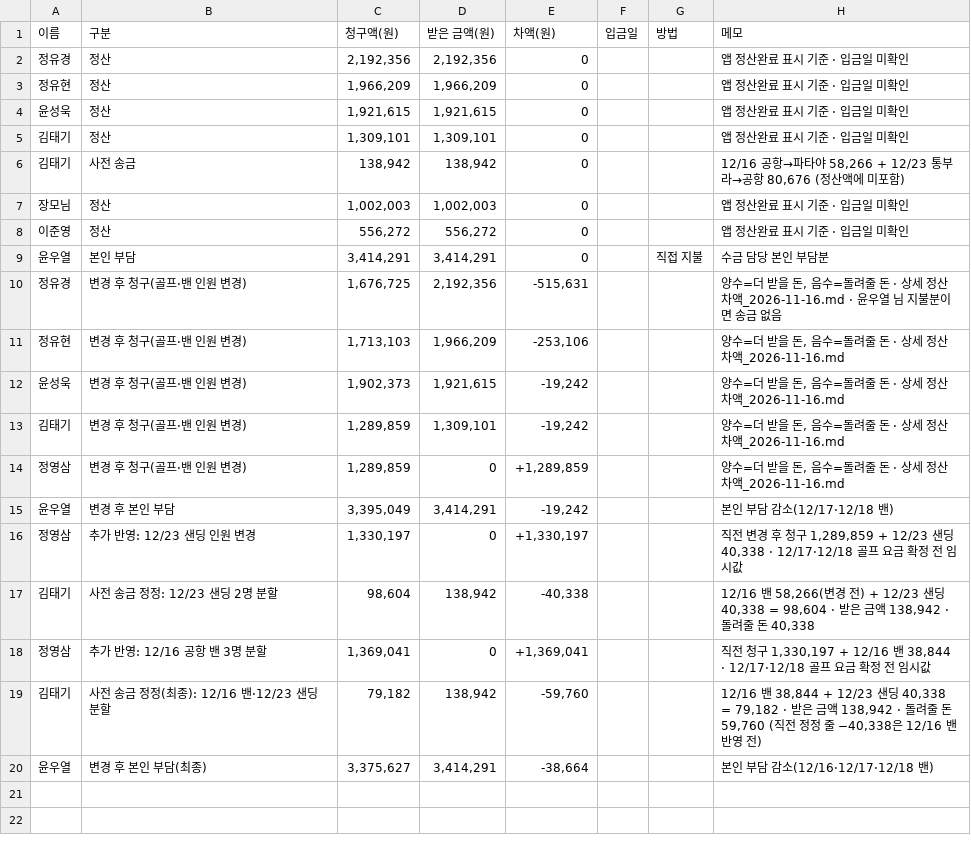
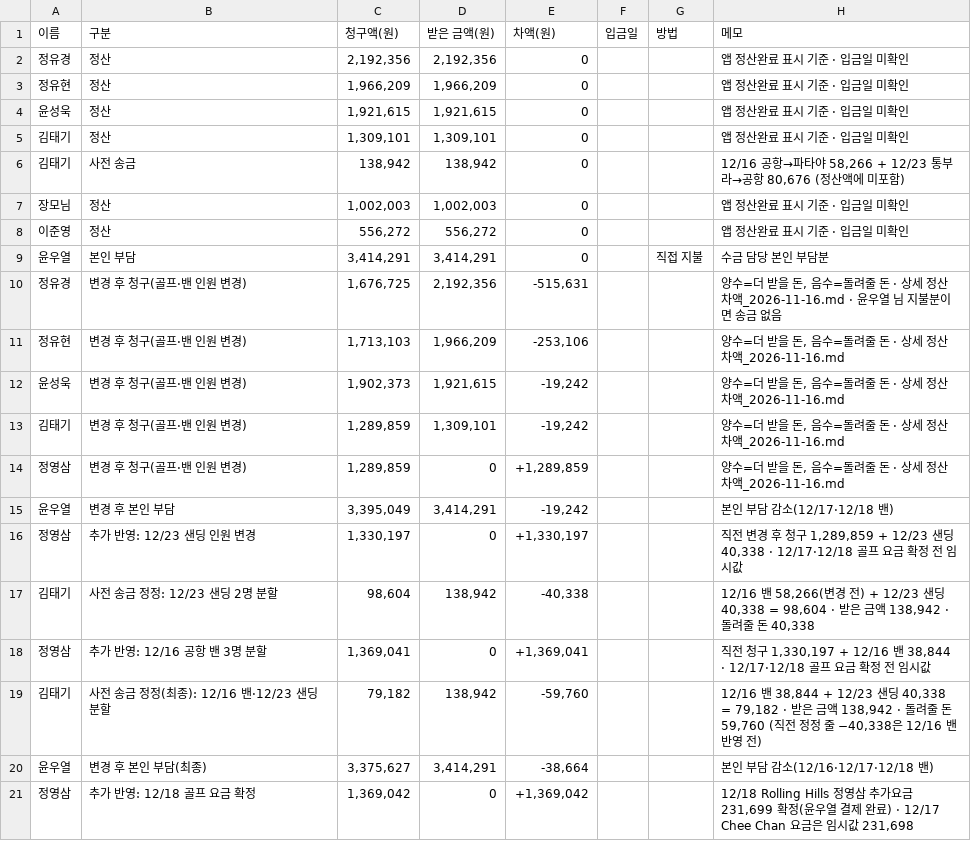
Before and after one commit to ywy9102-bot/2026-thailand, a CSV file: archive/수금장부.csv, drawn as a sheet.

```diff
--- a/archive/수금장부.csv
+++ b/archive/수금장부.csv
@@ -20 +20,2 @@
 윤우열,변경 후 본인 부담(최종),"3,375,627","3,414,291","-38,664",,,본인 부담 감소(12/16·12/17·12/18 밴)
+정영삼,추가 반영: 12/18 골프 요금 확정,"1,369,042",0,"+1,369,042",,,"12/18 Rolling Hills 정영삼 추가요금 231,699 확정(윤우열 결제 완료) · 12/17 Chee Chan 요금은 임시값 231,698"
```
Also changed, not shown: 9 other files.
